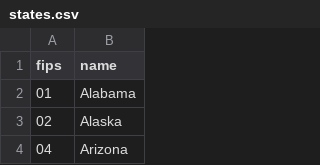
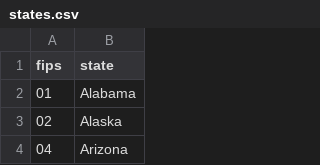
Before and after one commit to k5cents/usa, a CSV file: data-raw/states.csv, drawn as a sheet; only a part is shown.

Commit message:
Rename state column

```diff
--- a/data-raw/states.csv
+++ b/data-raw/states.csv
@@ -1,2 +1,2 @@
-fips,name
+fips,state
 01,Alabama
```
Also changed, not shown: 2 other files.
